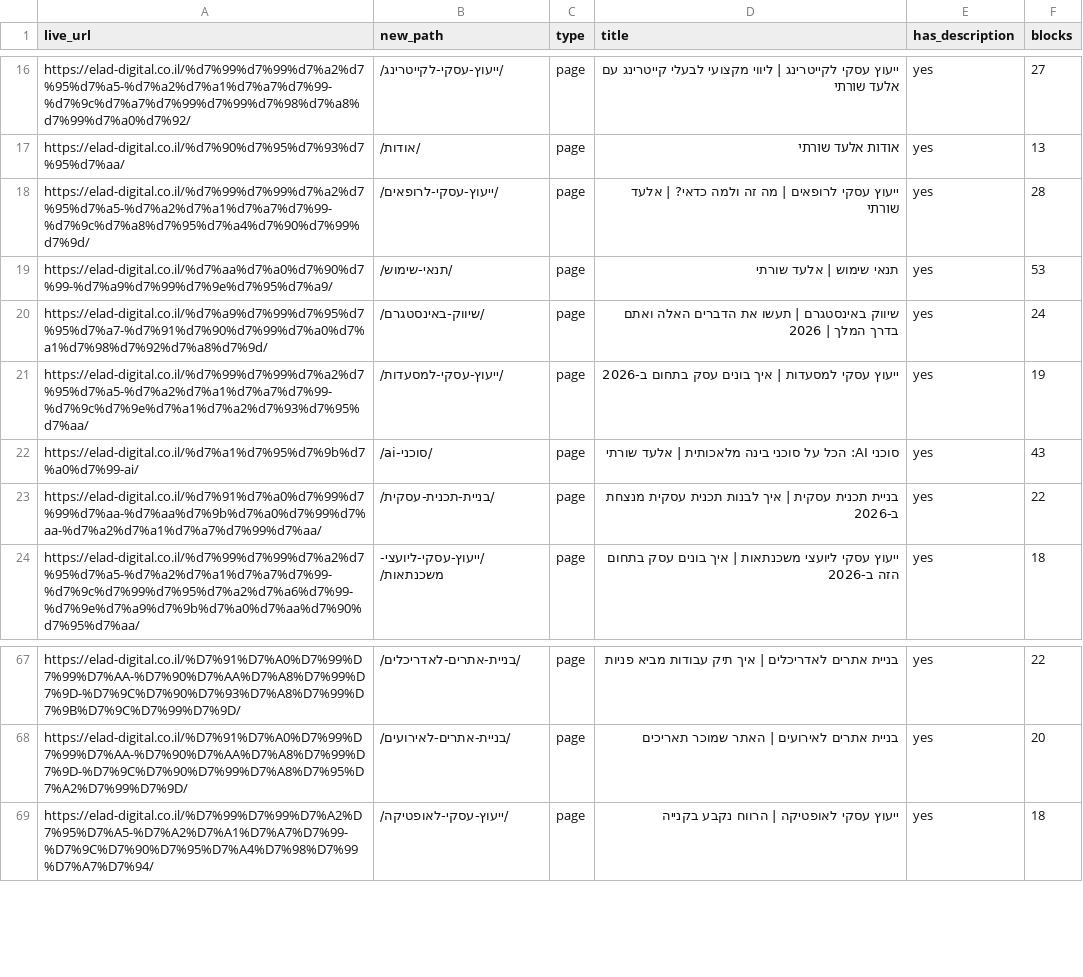
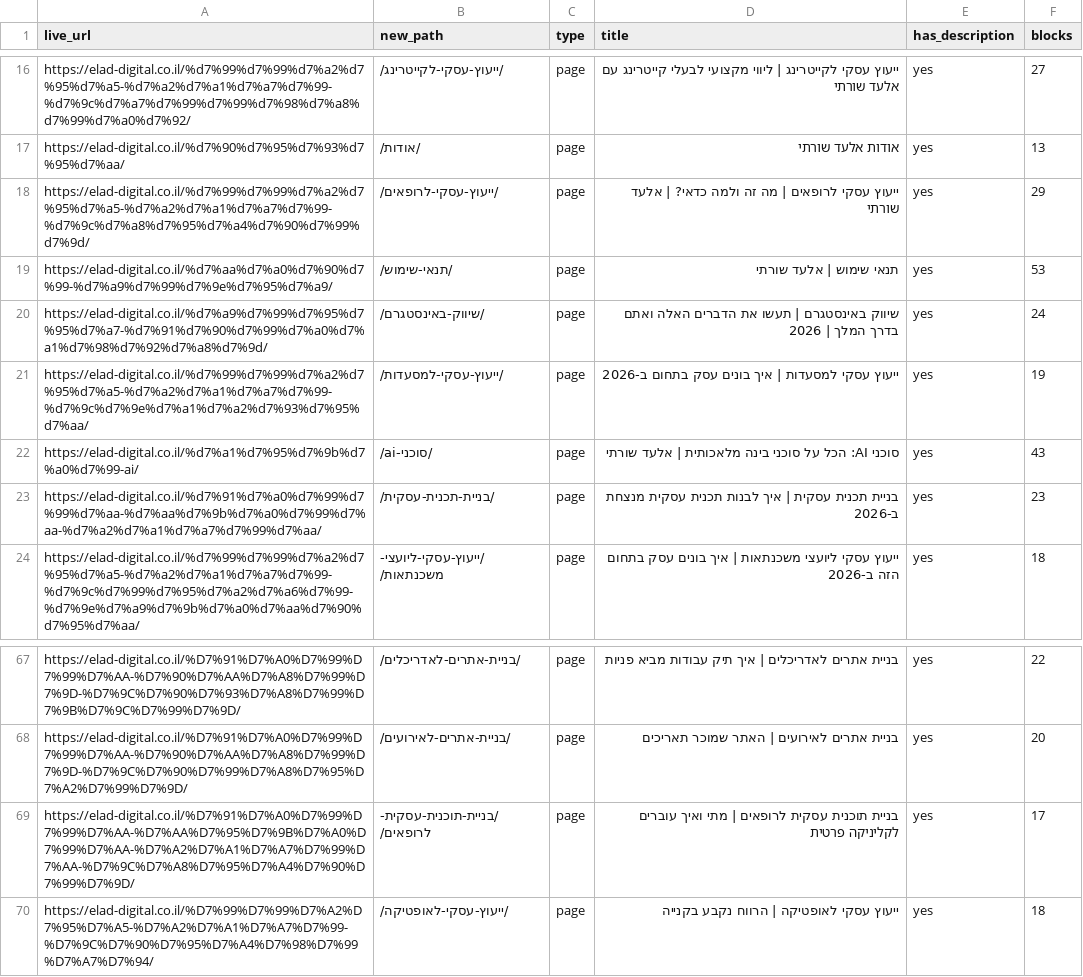
Before and after one commit to tomeruzan444-netizen/eladshurati, a CSV file: content/url-map.csv, drawn as a sheet; only a part is shown, gaps mark what is left out.

```diff
--- a/content/url-map.csv
+++ b/content/url-map.csv
@@ -17,3 +17,3 @@
 "https://elad-digital.co.il/%d7%90%d7%95%d7%93%d7%95%d7%aa/","/אודות/","page","אודות אלעד שורתי","yes","13"
-"https://elad-digital.co.il/%d7%99%d7%99%d7%a2%d7%95%d7%a5-%d7%a2%d7%a1%d7%a7%d7%99-%d7%9c%d7%a8%d7%95%d7%a4%d7%90%d7%99%d7%9d/","/ייעוץ-עסקי-לרופאים/","page","ייעוץ עסקי לרופאים | מה זה ולמה כדאי? | אלעד שורתי","yes","28"
+"https://elad-digital.co.il/%d7%99%d7%99%d7%a2%d7%95%d7%a5-%d7%a2%d7%a1%d7%a7%d7%99-%d7%9c%d7%a8%d7%95%d7%a4%d7%90%d7%99%d7%9d/","/ייעוץ-עסקי-לרופאים/","page","ייעוץ עסקי לרופאים | מה זה ולמה כדאי? | אלעד שורתי","yes","29"
 "https://elad-digital.co.il/%d7%aa%d7%a0%d7%90%d7%99-%d7%a9%d7%99%d7%9e%d7%95%d7%a9/","/תנאי-שימוש/","page","תנאי שימוש | אלעד שורתי","yes","53"
@@ -22,3 +22,3 @@
 "https://elad-digital.co.il/%d7%a1%d7%95%d7%9b%d7%a0%d7%99-ai/","/סוכני-ai/","page","סוכני AI: הכל על סוכני בינה מלאכותית | אלעד שורתי","yes","43"
-"https://elad-digital.co.il/%d7%91%d7%a0%d7%99%d7%99%d7%aa-%d7%aa%d7%9b%d7%a0%d7%99%d7%aa-%d7%a2%d7%a1%d7%a7%d7%99%d7%aa/","/בניית-תכנית-עסקית/","page","בניית תכנית עסקית | איך לבנות תכנית עסקית מנצחת ב-2026","yes","22"
+"https://elad-digital.co.il/%d7%91%d7%a0%d7%99%d7%99%d7%aa-%d7%aa%d7%9b%d7%a0%d7%99%d7%aa-%d7%a2%d7%a1%d7%a7%d7%99%d7%aa/","/בניית-תכנית-עסקית/","page","בניית תכנית עסקית | איך לבנות תכנית עסקית מנצחת ב-2026","yes","23"
 "https://elad-digital.co.il/%d7%99%d7%99%d7%a2%d7%95%d7%a5-%d7%a2%d7%a1%d7%a7%d7%99-%d7%9c%d7%99%d7%95%d7%a2%d7%a6%d7%99-%d7%9e%d7%a9%d7%9b%d7%a0%d7%aa%d7%90%d7%95%d7%aa/","/ייעוץ-עסקי-ליועצי-משכנתאות/","page","ייעוץ עסקי ליועצי משכנתאות | איך בונים עסק בתחום הזה ב-2026","yes","18"
@@ -68,2 +68,3 @@
 "https://elad-digital.co.il/%D7%91%D7%A0%D7%99%D7%99%D7%AA-%D7%90%D7%AA%D7%A8%D7%99%D7%9D-%D7%9C%D7%90%D7%99%D7%A8%D7%95%D7%A2%D7%99%D7%9D/","/בניית-אתרים-לאירועים/","page","בניית אתרים לאירועים | האתר שמוכר תאריכים","yes","20"
+"https://elad-digital.co.il/%D7%91%D7%A0%D7%99%D7%99%D7%AA-%D7%AA%D7%95%D7%9B%D7%A0%D7%99%D7%AA-%D7%A2%D7%A1%D7%A7%D7%99%D7%AA-%D7%9C%D7%A8%D7%95%D7%A4%D7%90%D7%99%D7%9D/","/בניית-תוכנית-עסקית-לרופאים/","page","בניית תוכנית עסקית לרופאים | מתי ואיך עוברים לקליניקה פרטית","yes","17"
 "https://elad-digital.co.il/%D7%99%D7%99%D7%A2%D7%95%D7%A5-%D7%A2%D7%A1%D7%A7%D7%99-%D7%9C%D7%90%D7%95%D7%A4%D7%98%D7%99%D7%A7%D7%94/","/ייעוץ-עסקי-לאופטיקה/","page","ייעוץ עסקי לאופטיקה | הרווח נקבע בקנייה","yes","18"
```
Also changed, not shown: 11 other files.
